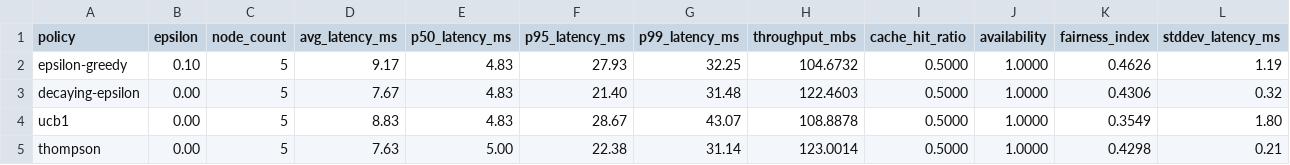
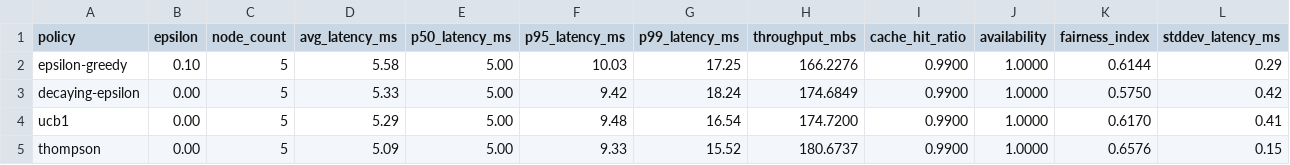
Before and after one commit to ErenAri/SCION-libp2p, a CSV file: results/compare_n5.csv, drawn as a sheet; only a part is shown; the diff covers the shown part only.

Commit message:
feat: Implement and evaluate SCION-libp2p path selection strategies, including benchmark code, comprehensive results, and a paper draft.

```diff
--- a/results/compare_n5.csv
+++ b/results/compare_n5.csv
@@ -1,5 +1,5 @@
 policy,epsilon,node_count,avg_latency_ms,p50_latency_ms,p95_latency_ms,p99_latency_ms,throughput_mbs,cache_hit_ratio,availability,fairness_index,stddev_latency_ms
-epsilon-greedy,0.10,5,9.17,4.83,27.93,32.25,104.6732,0.5000,1.0000,0.4626,1.19
-decaying-epsilon,0.00,5,7.67,4.83,21.40,31.48,122.4603,0.5000,1.0000,0.4306,0.32
-ucb1,0.00,5,8.83,4.83,28.67,43.07,108.8878,0.5000,1.0000,0.3549,1.80
-thompson,0.00,5,7.63,5.00,22.38,31.14,123.0014,0.5000,1.0000,0.4298,0.21
+epsilon-greedy,0.10,5,5.58,5.00,10.03,17.25,166.2276,0.9900,1.0000,0.6144,0.29
+decaying-epsilon,0.00,5,5.33,5.00,9.42,18.24,174.6849,0.9900,1.0000,0.5750,0.42
+ucb1,0.00,5,5.29,5.00,9.48,16.54,174.7200,0.9900,1.0000,0.6170,0.41
+thompson,0.00,5,5.09,5.00,9.33,15.52,180.6737,0.9900,1.0000,0.6576,0.15
```
Also changed, not shown: 24 edited cells elsewhere in this file, results/compare_n10.csv, 36 other files.
